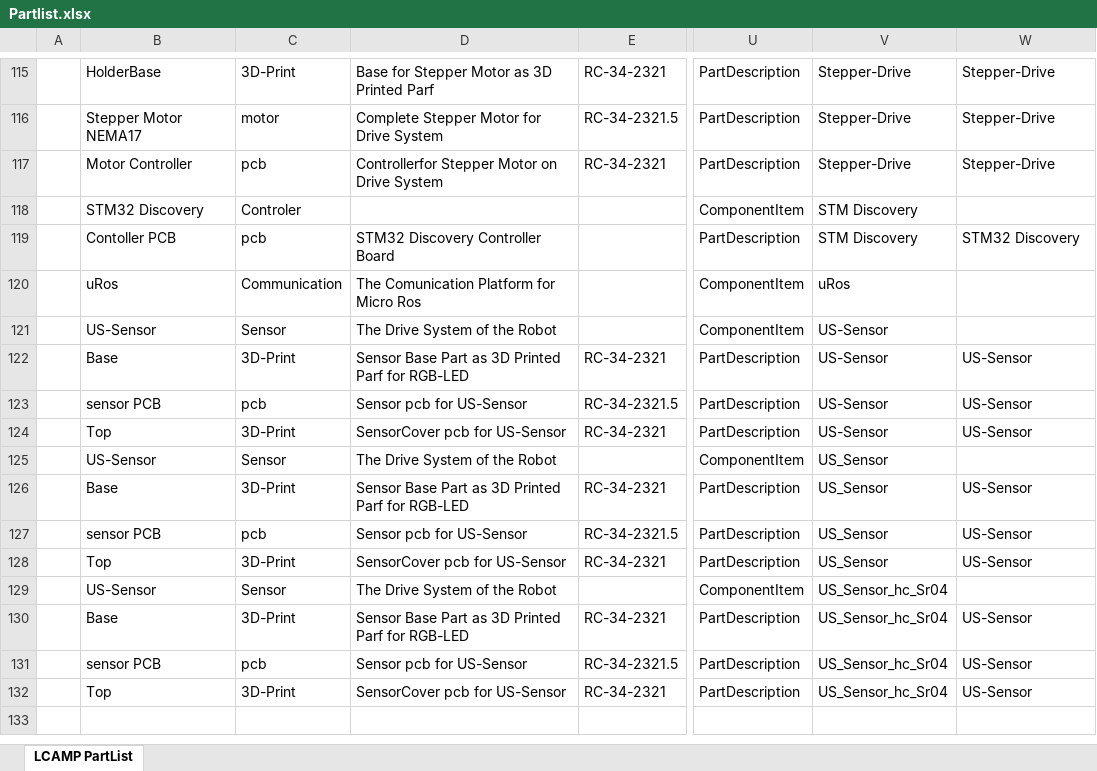
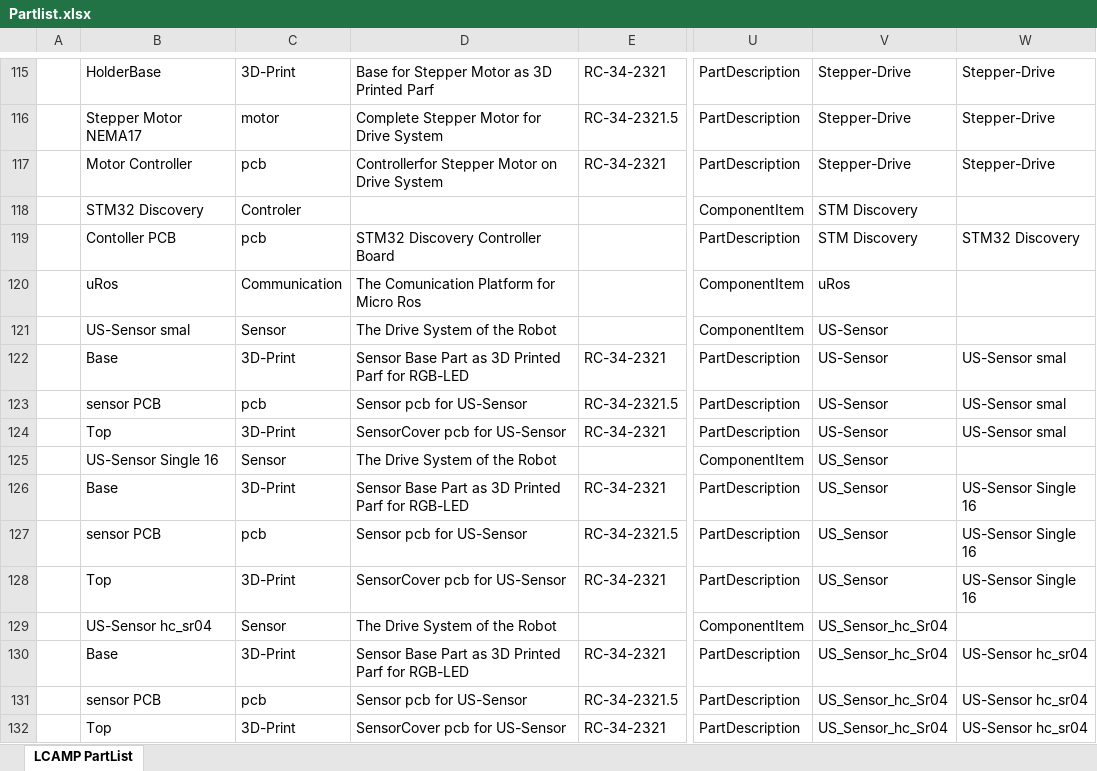
Before and after one commit to LCAMP-DHBW/LCAMP_CONFIGURATOR, an Excel workbook: Templates/Templates/Partlist.xlsx, sheet LCAMP PartList, drawn as a sheet; only a part is shown, gaps mark what is left out; values as stored, in another font and other column widths than the file's, no borders; table styles not drawn; the diff names each change by its address in the sheet, - before the commit and + after, or states it on an @@ line.

```diff
--- a/Templates/Templates/Partlist.xlsx (sheet LCAMP PartList)
+++ b/Templates/Templates/Partlist.xlsx (sheet LCAMP PartList)
-B121: US-Sensor
+B121: US-Sensor smal
-W122:W124: US-Sensor
+W122:W124: US-Sensor smal
-B125: US-Sensor
+B125: US-Sensor Single 16
-W126:W128: US-Sensor
+W126:W128: US-Sensor Single 16
-B129: US-Sensor
+B129: US-Sensor hc_sr04
-W130:W132: US-Sensor
+W130:W132: US-Sensor hc_sr04
```
Also changed, not shown: Daten/Daten/Materials/MateriallisteLCAMP.xlsx, 39 other files.
